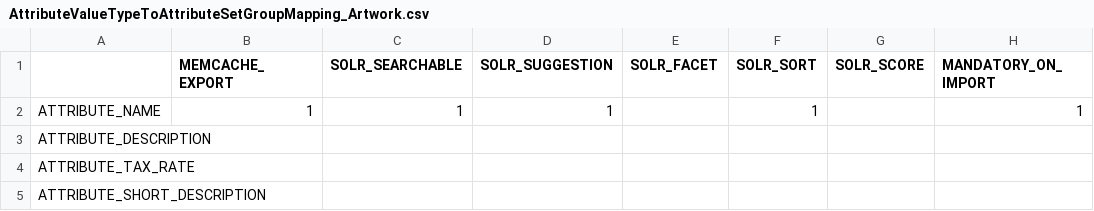
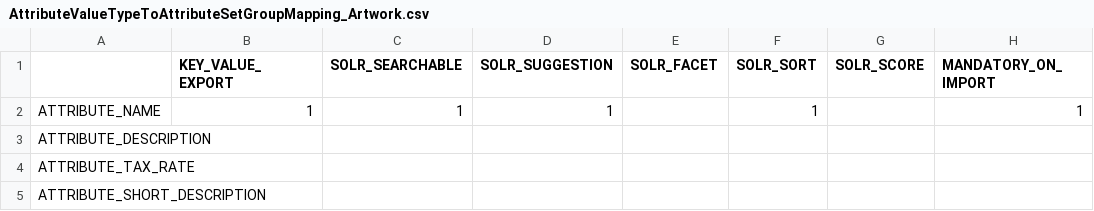
Before and after one commit to spryker/demoshop, a CSV file: src/Sao/Zed/Catalog/Component/File/AttributeValueTypeToAttributeSetGroupMapping_Artwork.csv, drawn as a sheet; only a part is shown; the diff names each change by its address in the sheet, - before the commit and + after, or states it on an @@ line.

Commit message:
reafctored and adjusted memcache to key value

```diff
--- a/src/Sao/Zed/Catalog/Component/File/AttributeValueTypeToAttributeSetGroupMapping_Artwork.csv
+++ b/src/Sao/Zed/Catalog/Component/File/AttributeValueTypeToAttributeSetGroupMapping_Artwork.csv
-B1: MEMCACHE_EXPORT
+B1: KEY_VALUE_EXPORT
```
Also changed, not shown: src/Sao/Zed/Catalog/Component/File/sample.AttributeValueTypeToAttributeSetGroupMapping_attributeSetNameHere.csv, 17 other files.
